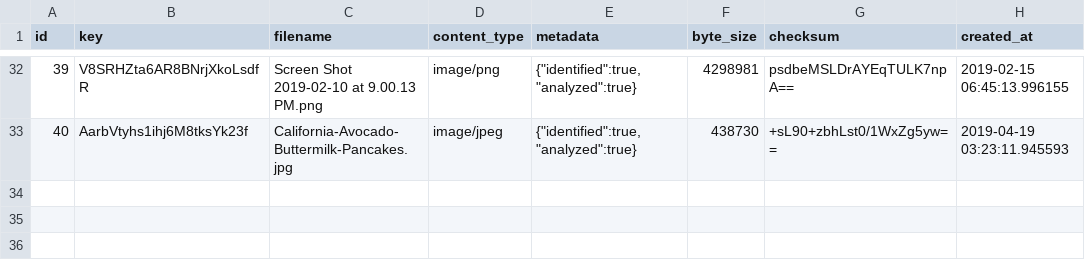
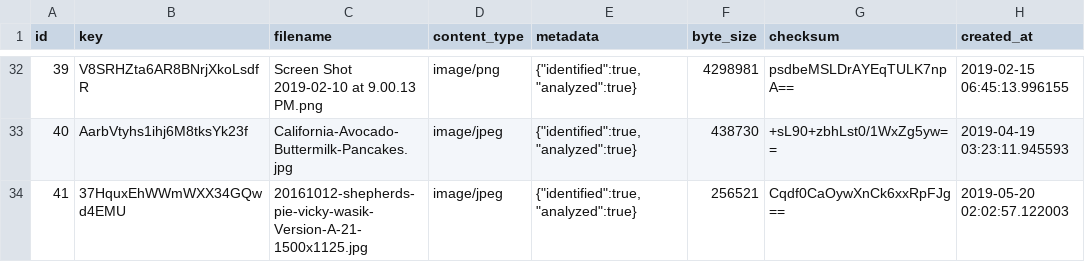
Before and after one commit to philiprlarie/recipes, a CSV file: lib/csv/active_storage_blobs.csv, drawn as a sheet; only a part is shown, gaps mark what is left out; the diff names each change by its address in the sheet, - before the commit and + after, or states it on an @@ line.

```diff
--- a/lib/csv/active_storage_blobs.csv
+++ b/lib/csv/active_storage_blobs.csv
+row 34: 41 | 37HquxEhWWmWXX34GQwd4EMU | 20161012-shepherds-pie-vicky-wasik-Version-A-21-1500x1125.jpg | image/jpeg | {"identified":true,"analyzed":true} | 256521 | Cqdf0CaOywXnCk6xxRpFJg== | 2019-05-20 02:02:57.122003
```
Also changed, not shown: lib/csv/active_storage_attachments.csv, lib/csv/ingredients.csv, 3 other files.
